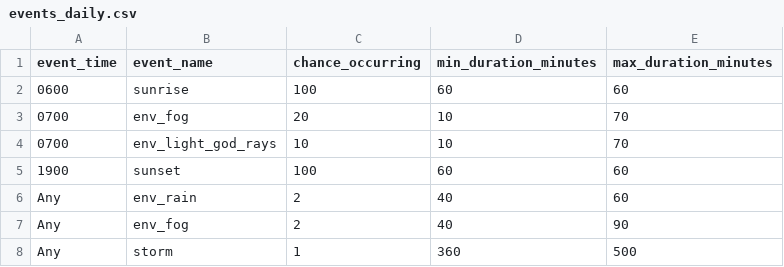
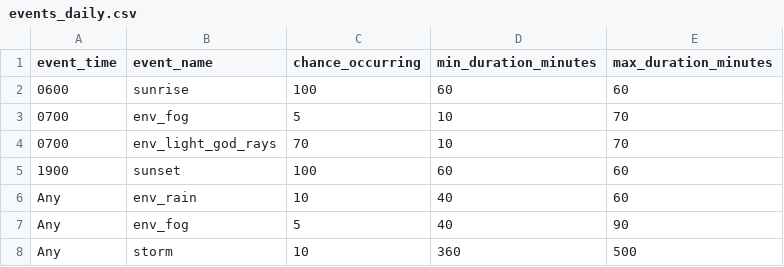
Before and after one commit to acutesoftware/worldbuild, a CSV file: worldbuild/data/events_daily.csv, drawn as a sheet.

```diff
--- a/worldbuild/data/events_daily.csv
+++ b/worldbuild/data/events_daily.csv
@@ -2,7 +2,7 @@ event_time,event_name,chance_occurring,min_duration_minutes,max_duration_minutes
 0600,sunrise,100,60,60
-0700,env_fog,20,10,70
-0700,env_light_god_rays,10,10,70
+0700,env_fog,5,10,70
+0700,env_light_god_rays,70,10,70
 1900,sunset,100,60,60
-Any,env_rain,2,40,60
-Any,env_fog,2,40,90
-Any,storm,1,360,500
+Any,env_rain,10,40,60
+Any,env_fog,5,40,90
+Any,storm,10,360,500
```
Also changed, not shown: worldbuild/event_generator/all_event_chances.csv, worldbuild/npc_gen/npc_relationships.csv, 31 other files.
